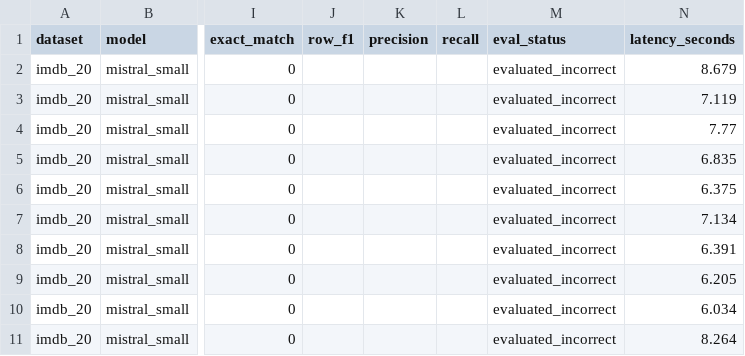
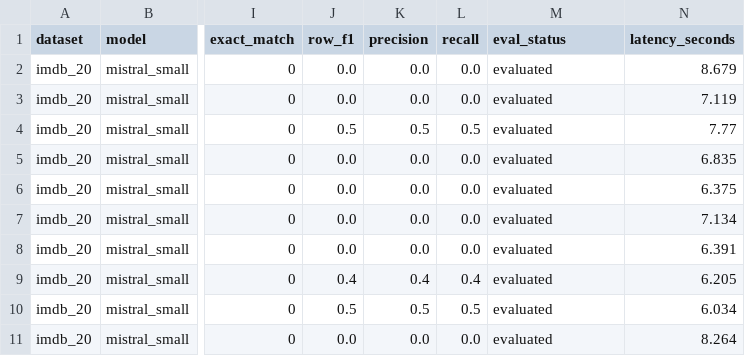
Before and after one commit to Nishitsuthar/LLM_Benchmark_Unified_Framework, a CSV file: results/mistral_small/imdb_20_llm_only_zero_shot_metrics.csv, drawn as a sheet; only a part is shown, gaps mark what is left out; the diff names each change by its address in the sheet, - before the commit and + after, or states it on an @@ line.

Commit message:
feat: rescore imdb_20 results with partial credit logic

```diff
--- a/results/mistral_small/imdb_20_llm_only_zero_shot_metrics.csv
+++ b/results/mistral_small/imdb_20_llm_only_zero_shot_metrics.csv
-J2:J3 (row_f1): (empty)
+J2:J3 (row_f1): 0.0
-K2:K3 (precision): (empty)
+K2:K3 (precision): 0.0
-L2:L3 (recall): (empty)
+L2:L3 (recall): 0.0
-M2:M11 (eval_status): evaluated_incorrect
+M2:M11 (eval_status): evaluated
-J4 (row_f1): (empty)
+J4 (row_f1): 0.5
-K4 (precision): (empty)
+K4 (precision): 0.5
-L4 (recall): (empty)
+L4 (recall): 0.5
-J5:J8 (row_f1): (empty)
+J5:J8 (row_f1): 0.0
-K5:K8 (precision): (empty)
+K5:K8 (precision): 0.0
-L5:L8 (recall): (empty)
+L5:L8 (recall): 0.0
-J9 (row_f1): (empty)
+J9 (row_f1): 0.4
-K9 (precision): (empty)
+K9 (precision): 0.4
-L9 (recall): (empty)
+L9 (recall): 0.4
-J10 (row_f1): (empty)
+J10 (row_f1): 0.5
-K10 (precision): (empty)
+K10 (precision): 0.5
-L10 (recall): (empty)
+L10 (recall): 0.5
-J11 (row_f1): (empty)
+J11 (row_f1): 0.0
-K11 (precision): (empty)
+K11 (precision): 0.0
-L11 (recall): (empty)
+L11 (recall): 0.0
```
Also changed, not shown: results/gemini_flash/imdb_20_llm_only_zero_shot_metrics.csv, 1 other file.
